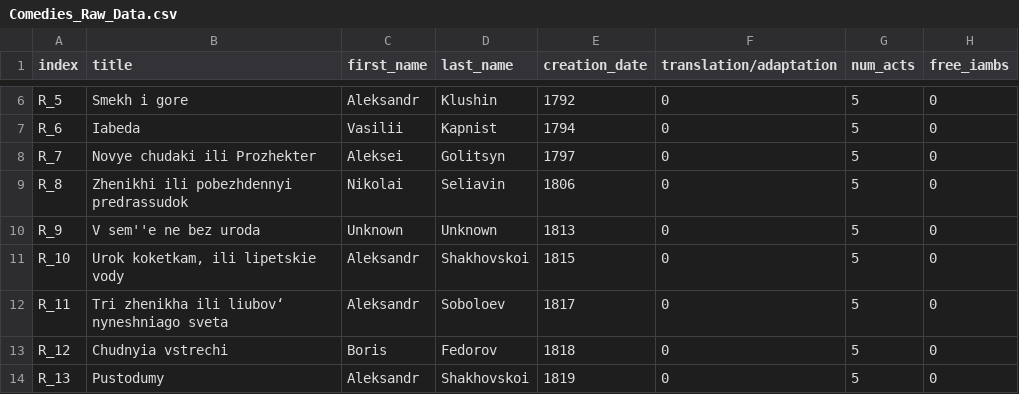
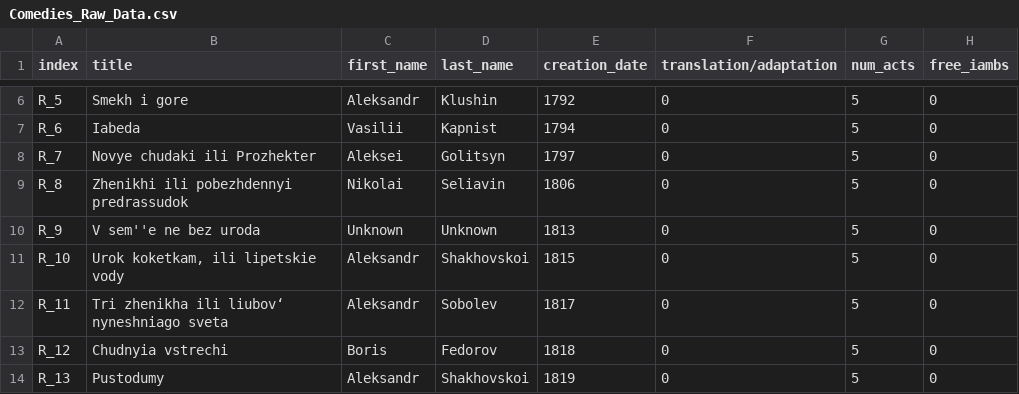
Before and after one commit to innawendell/European_Comedy, a CSV file: Russian_Comedies/Data/Comedies_Raw_Data.csv, drawn as a sheet; only a part is shown, gaps mark what is left out; the diff names each change by its address in the sheet, - before the commit and + after, or states it on an @@ line.

Commit message:
fixed misspelt last name

```diff
--- a/Russian_Comedies/Data/Comedies_Raw_Data.csv
+++ b/Russian_Comedies/Data/Comedies_Raw_Data.csv
-D12 (last_name): Soboloev
+D12 (last_name): Sobolev
```
Also changed, not shown: 1 other file.
